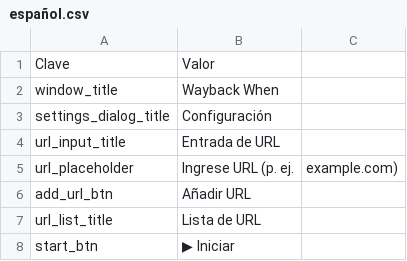
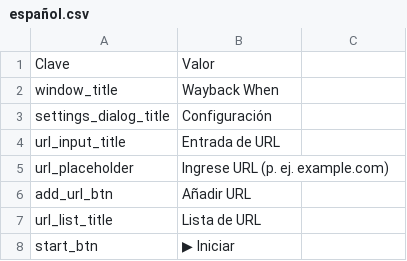
Before and after one commit to hogman12333/Wayback-When, a CSV file: texts/español.csv, drawn as a sheet; only a part is shown.

Commit message:
Update español.csv

```diff
--- a/texts/español.csv
+++ b/texts/español.csv
@@ -4,3 +4,3 @@ settings_dialog_title,Configuración
 url_input_title,Entrada de URL
-url_placeholder,Ingrese URL (p. ej., example.com)
+url_placeholder,Ingrese URL (p. ej. example.com)
 add_url_btn,Añadir URL
```
